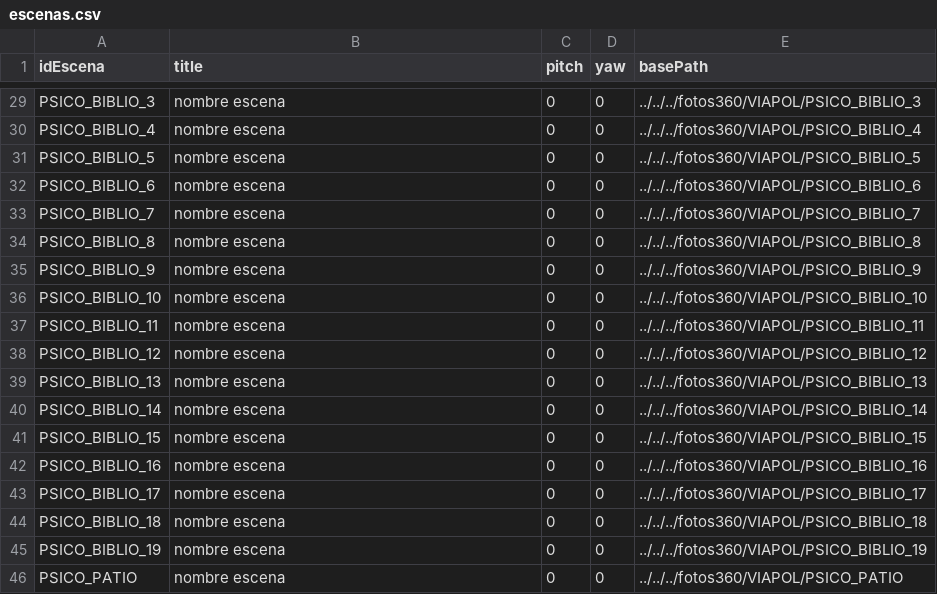
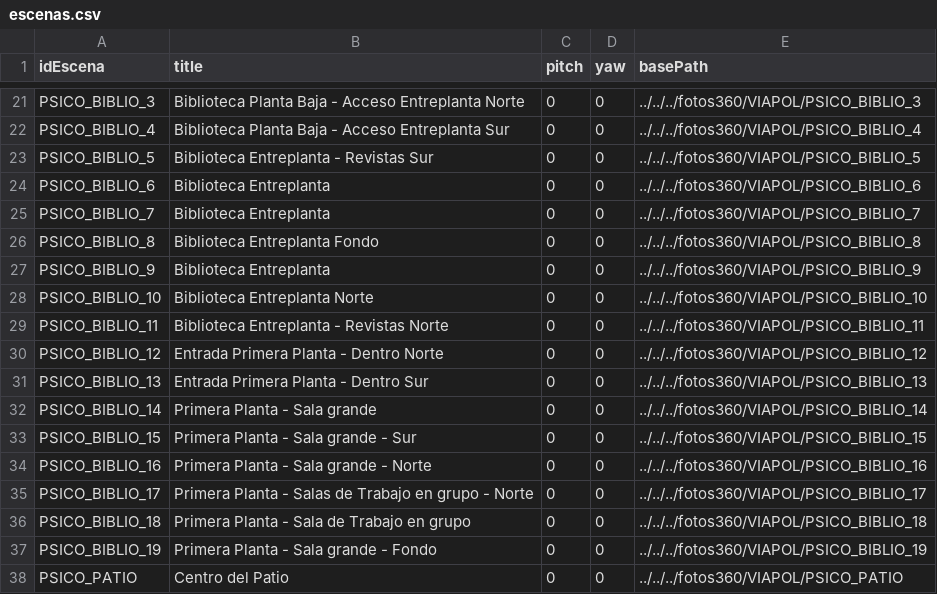
Before and after one commit to jescuderobus/bus360, a CSV file: code/PSICO/escenas.csv, drawn as a sheet; only a part is shown, gaps mark what is left out; the diff covers the shown part only.

```diff
--- a/code/PSICO/escenas.csv
+++ b/code/PSICO/escenas.csv
@@ -29,18 +21,18 @@ idEscena,title,pitch,yaw,basePath
-"PSICO_BIBLIO_3","nombre escena","0","0","../../../fotos360/VIAPOL/PSICO_BIBLIO_3"
-"PSICO_BIBLIO_4","nombre escena","0","0","../../../fotos360/VIAPOL/PSICO_BIBLIO_4"
-"PSICO_BIBLIO_5","nombre escena","0","0","../../../fotos360/VIAPOL/PSICO_BIBLIO_5"
-"PSICO_BIBLIO_6","nombre escena","0","0","../../../fotos360/VIAPOL/PSICO_BIBLIO_6"
-"PSICO_BIBLIO_7","nombre escena","0","0","../../../fotos360/VIAPOL/PSICO_BIBLIO_7"
-"PSICO_BIBLIO_8","nombre escena","0","0","../../../fotos360/VIAPOL/PSICO_BIBLIO_8"
-"PSICO_BIBLIO_9","nombre escena","0","0","../../../fotos360/VIAPOL/PSICO_BIBLIO_9"
-"PSICO_BIBLIO_10","nombre escena","0","0","../../../fotos360/VIAPOL/PSICO_BIBLIO_10"
-"PSICO_BIBLIO_11","nombre escena","0","0","../../../fotos360/VIAPOL/PSICO_BIBLIO_11"
-"PSICO_BIBLIO_12","nombre escena","0","0","../../../fotos360/VIAPOL/PSICO_BIBLIO_12"
-"PSICO_BIBLIO_13","nombre escena","0","0","../../../fotos360/VIAPOL/PSICO_BIBLIO_13"
-"PSICO_BIBLIO_14","nombre escena","0","0","../../../fotos360/VIAPOL/PSICO_BIBLIO_14"
-"PSICO_BIBLIO_15","nombre escena","0","0","../../../fotos360/VIAPOL/PSICO_BIBLIO_15"
-"PSICO_BIBLIO_16","nombre escena","0","0","../../../fotos360/VIAPOL/PSICO_BIBLIO_16"
-"PSICO_BIBLIO_17","nombre escena","0","0","../../../fotos360/VIAPOL/PSICO_BIBLIO_17"
-"PSICO_BIBLIO_18","nombre escena","0","0","../../../fotos360/VIAPOL/PSICO_BIBLIO_18"
-"PSICO_BIBLIO_19","nombre escena","0","0","../../../fotos360/VIAPOL/PSICO_BIBLIO_19"
-"PSICO_PATIO","nombre escena","0","0","../../../fotos360/VIAPOL/PSICO_PATIO"
+"PSICO_BIBLIO_3","Biblioteca Planta Baja - Acceso Entreplanta Norte","0","0","../../../fotos360/VIAPOL/PSICO_BIBLIO_3"
+"PSICO_BIBLIO_4","Biblioteca Planta Baja - Acceso Entreplanta Sur","0","0","../../../fotos360/VIAPOL/PSICO_BIBLIO_4"
+"PSICO_BIBLIO_5","Biblioteca Entreplanta - Revistas Sur","0","0","../../../fotos360/VIAPOL/PSICO_BIBLIO_5"
+"PSICO_BIBLIO_6","Biblioteca Entreplanta","0","0","../../../fotos360/VIAPOL/PSICO_BIBLIO_6"
+"PSICO_BIBLIO_7","Biblioteca Entreplanta","0","0","../../../fotos360/VIAPOL/PSICO_BIBLIO_7"
+"PSICO_BIBLIO_8","Biblioteca Entreplanta Fondo","0","0","../../../fotos360/VIAPOL/PSICO_BIBLIO_8"
+"PSICO_BIBLIO_9","Biblioteca Entreplanta","0","0","../../../fotos360/VIAPOL/PSICO_BIBLIO_9"
+"PSICO_BIBLIO_10","Biblioteca Entreplanta Norte","0","0","../../../fotos360/VIAPOL/PSICO_BIBLIO_10"
+"PSICO_BIBLIO_11","Biblioteca Entreplanta - Revistas Norte","0","0","../../../fotos360/VIAPOL/PSICO_BIBLIO_11"
+"PSICO_BIBLIO_12","Entrada Primera Planta - Dentro Norte","0","0","../../../fotos360/VIAPOL/PSICO_BIBLIO_12"
+"PSICO_BIBLIO_13","Entrada Primera Planta - Dentro Sur","0","0","../../../fotos360/VIAPOL/PSICO_BIBLIO_13"
+"PSICO_BIBLIO_14","Primera Planta - Sala grande","0","0","../../../fotos360/VIAPOL/PSICO_BIBLIO_14"
+"PSICO_BIBLIO_15","Primera Planta - Sala grande - Sur","0","0","../../../fotos360/VIAPOL/PSICO_BIBLIO_15"
+"PSICO_BIBLIO_16","Primera Planta - Sala grande - Norte","0","0","../../../fotos360/VIAPOL/PSICO_BIBLIO_16"
+"PSICO_BIBLIO_17","Primera Planta - Salas de Trabajo en grupo - Norte","0","0","../../../fotos360/VIAPOL/PSICO_BIBLIO_17"
+"PSICO_BIBLIO_18","Primera Planta - Sala de Trabajo en grupo","0","0","../../../fotos360/VIAPOL/PSICO_BIBLIO_18"
+"PSICO_BIBLIO_19","Primera Planta - Sala grande - Fondo","0","0","../../../fotos360/VIAPOL/PSICO_BIBLIO_19"
+"PSICO_PATIO","Centro del Patio","0","0","../../../fotos360/VIAPOL/PSICO_PATIO"
```
Also changed, not shown: 4 added rows, 12 removed rows and 14 edited cells elsewhere in this file, code/PSICO/hotspotinfo.csv, 4 other files.
